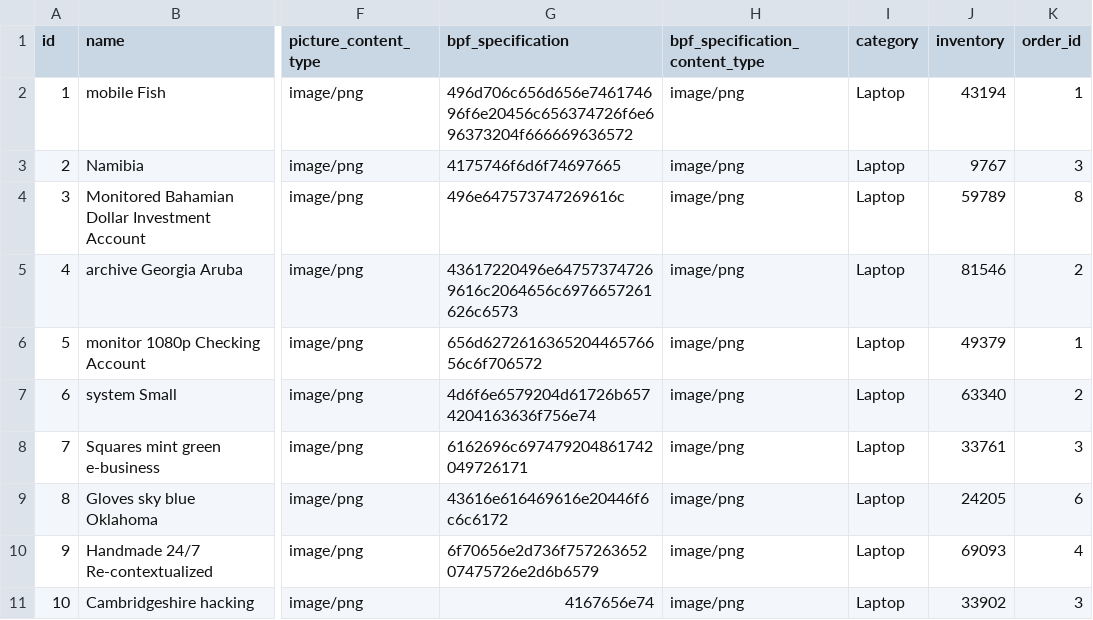
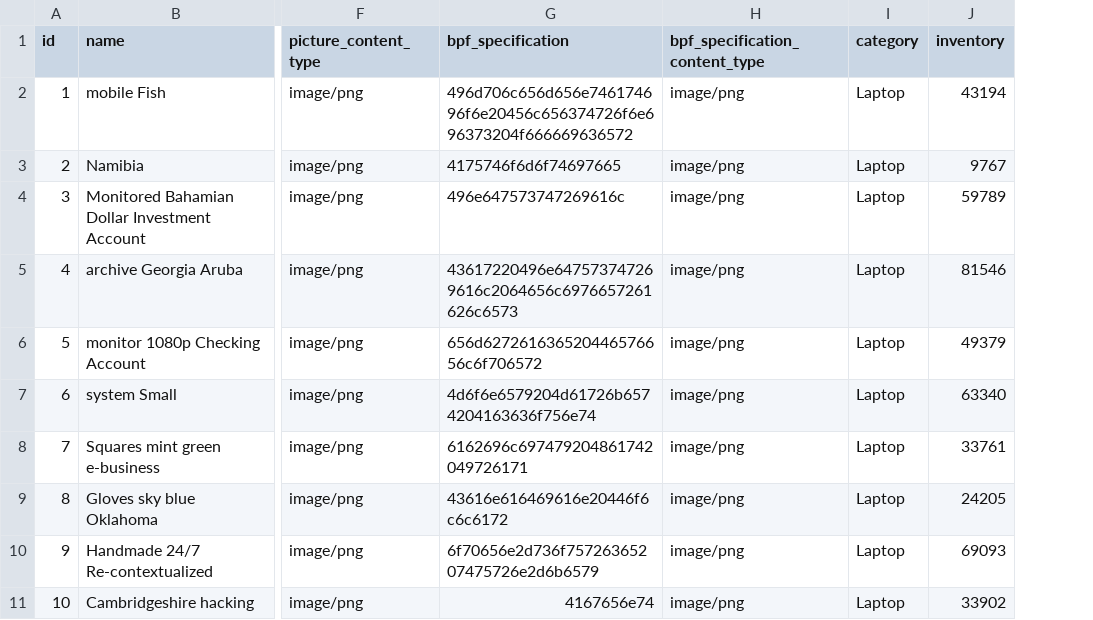
Before and after one commit to ksilz/jhipster-6.0.1-java-11-test, a CSV file: src/main/resources/config/liquibase/data/product.csv, drawn as a sheet; only a part is shown, gaps mark what is left out; the diff names each change by its address in the sheet, - before the commit and + after, or states it on an @@ line.

```diff
--- a/src/main/resources/config/liquibase/data/product.csv
+++ b/src/main/resources/config/liquibase/data/product.csv
-column K (order_id), rows 2-11: 1 | 3 | 8 | 2 | 1 | 2 | 3 | 6 | 4 | 3
```
Also changed, not shown: src/main/resources/config/liquibase/data/shipment.csv, src/main/resources/config/liquibase/data/shopping_order.csv.
